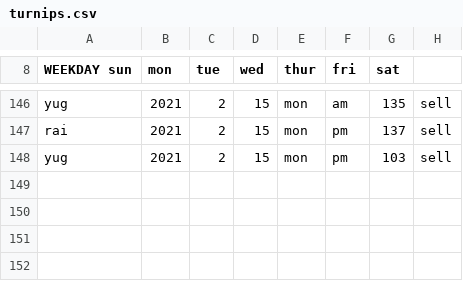
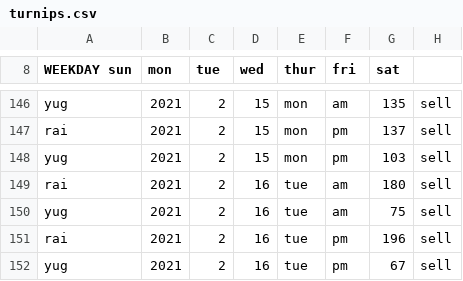
Before and after one commit to yugyfoog/turnips, a CSV file: turnips.csv, drawn as a sheet; only a part is shown, gaps mark what is left out; the diff names each change by its address in the sheet, - before the commit and + after, or states it on an @@ line.

```diff
--- a/turnips.csv
+++ b/turnips.csv
+row 149: rai | 2021 | 2 | 16 | tue | am | 180 | sell
+row 150: yug | 2021 | 2 | 16 | tue | am | 75 | sell
+row 151: rai | 2021 | 2 | 16 | tue | pm | 196 | sell
+row 152: yug | 2021 | 2 | 16 | tue | pm | 67 | sell
```
Also changed, not shown: 6 other files.
